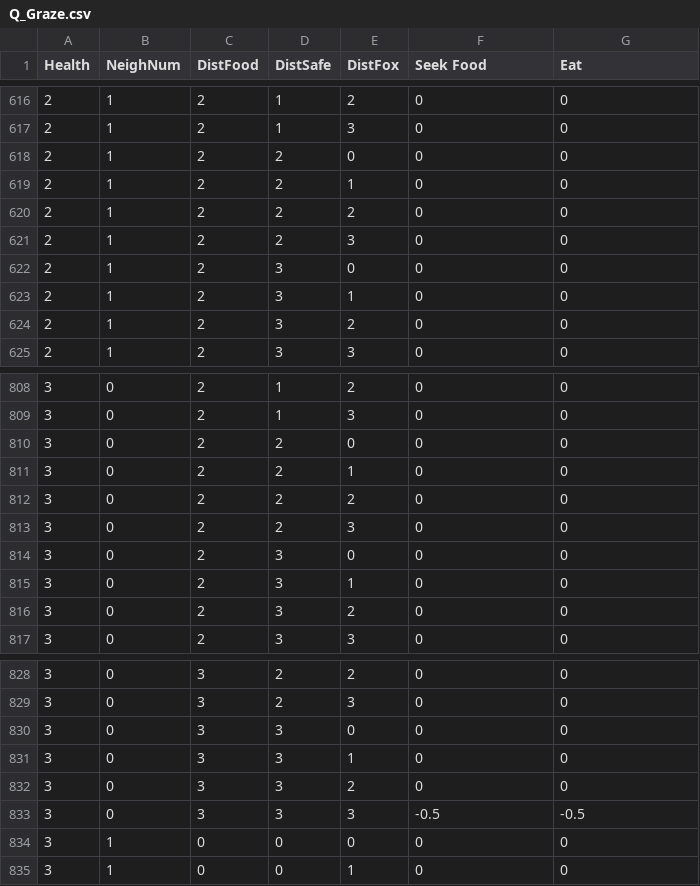
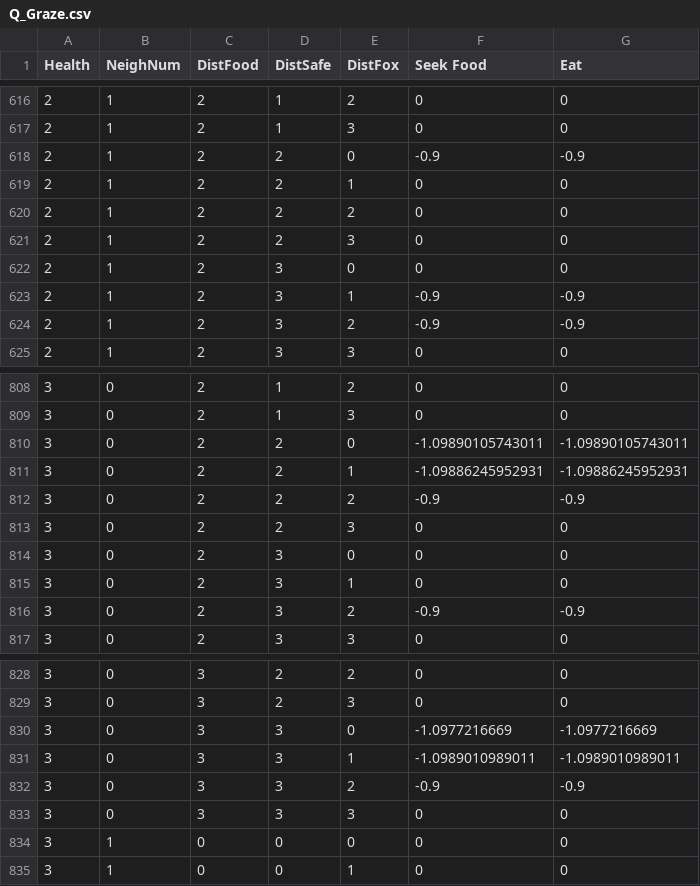
Before and after one commit to dreamerlee9489/QL-BT, a CSV file: Assets/StreamingAssets/HrlSelector/Q_Graze.csv, drawn as a sheet; only a part is shown, gaps mark what is left out; the diff covers the shown part only.

```diff
--- a/Assets/StreamingAssets/HrlSelector/Q_Graze.csv
+++ b/Assets/StreamingAssets/HrlSelector/Q_Graze.csv
@@ -617,3 +617,3 @@ Health,NeighNum,DistFood,DistSafe,DistFox,Seek Food,Eat
 2,1,2,1,3,0,0
-2,1,2,2,0,0,0
+2,1,2,2,0,-0.9,-0.9
 2,1,2,2,1,0,0
@@ -622,4 +622,4 @@ Health,NeighNum,DistFood,DistSafe,DistFox,Seek Food,Eat
 2,1,2,3,0,0,0
-2,1,2,3,1,0,0
-2,1,2,3,2,0,0
+2,1,2,3,1,-0.9,-0.9
+2,1,2,3,2,-0.9,-0.9
 2,1,2,3,3,0,0
@@ -809,5 +809,5 @@ Health,NeighNum,DistFood,DistSafe,DistFox,Seek Food,Eat
 3,0,2,1,3,0,0
-3,0,2,2,0,0,0
-3,0,2,2,1,0,0
-3,0,2,2,2,0,0
+3,0,2,2,0,-1.09890105743011,-1.09890105743011
+3,0,2,2,1,-1.09886245952931,-1.09886245952931
+3,0,2,2,2,-0.9,-0.9
 3,0,2,2,3,0,0
@@ -815,3 +815,3 @@ Health,NeighNum,DistFood,DistSafe,DistFox,Seek Food,Eat
 3,0,2,3,1,0,0
-3,0,2,3,2,0,0
+3,0,2,3,2,-0.9,-0.9
 3,0,2,3,3,0,0
@@ -829,6 +829,6 @@ Health,NeighNum,DistFood,DistSafe,DistFox,Seek Food,Eat
 3,0,3,2,3,0,0
-3,0,3,3,0,0,0
-3,0,3,3,1,0,0
-3,0,3,3,2,0,0
-3,0,3,3,3,-0.5,-0.5
+3,0,3,3,0,-1.0977216669,-1.0977216669
+3,0,3,3,1,-1.0989010989011,-1.0989010989011
+3,0,3,3,2,-0.9,-0.9
+3,0,3,3,3,0,0
 3,1,0,0,0,0,0
```
Also changed, not shown: 20 edited cells elsewhere in this file, Assets/StreamingAssets/HrlSelector/Q_Attack.csv, Assets/StreamingAssets/HrlSelector/Q_Explore.csv, 42 other files.
